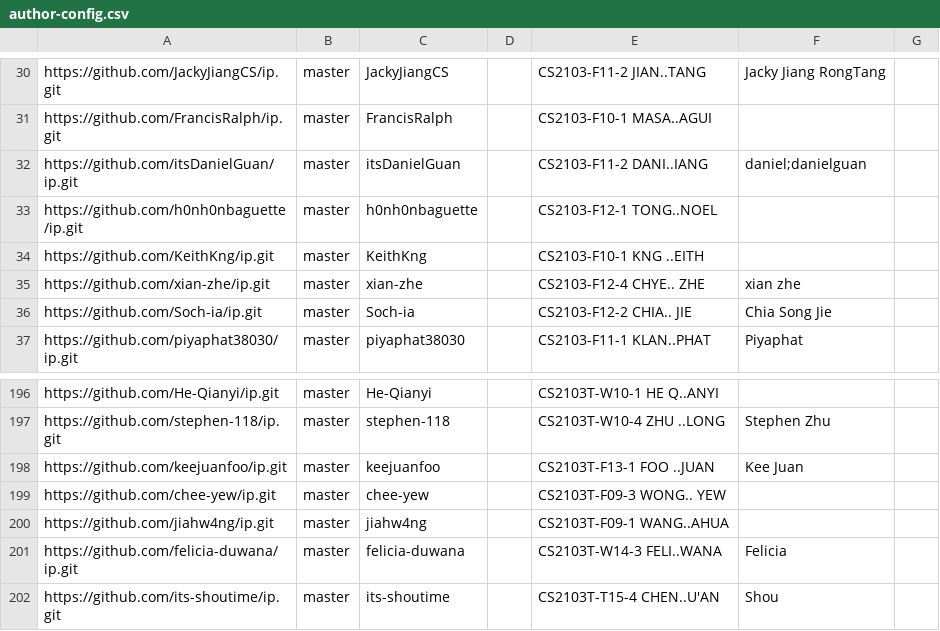
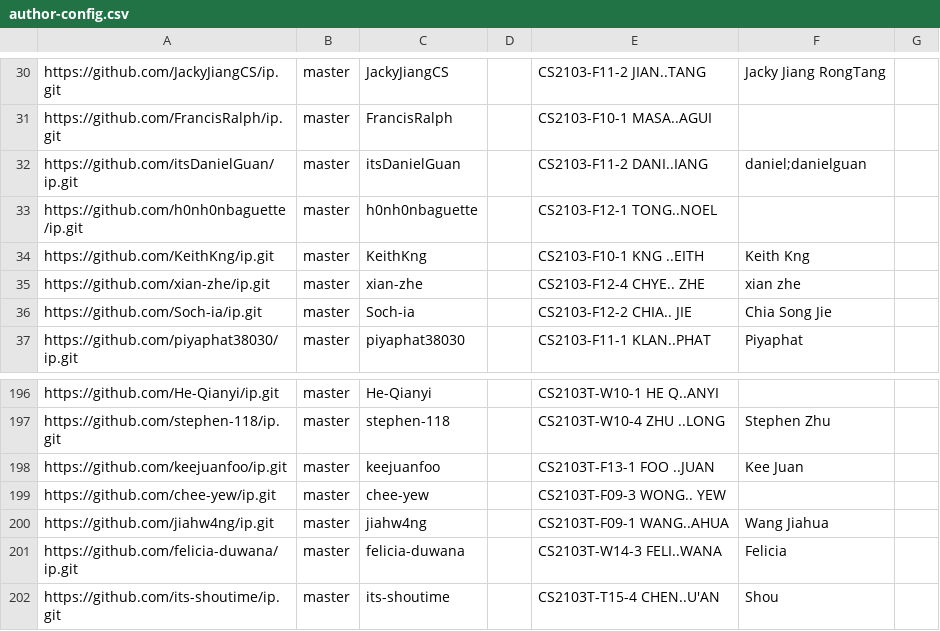
Before and after one commit to NUS-CS2103-AY2627-S1/ip-dashboard, a CSV file: config/author-config.csv, drawn as a sheet; only a part is shown, gaps mark what is left out.

Commit message:
Update configs

```diff
--- a/config/author-config.csv
+++ b/config/author-config.csv
@@ -33,3 +33,3 @@ https://github.com/itsDanielGuan/ip.git,master,itsDanielGuan,,CS2103-F11-2 DANI.
 https://github.com/h0nh0nbaguette/ip.git,master,h0nh0nbaguette,,CS2103-F12-1 TONG..NOEL,,
-https://github.com/KeithKng/ip.git,master,KeithKng,,CS2103-F10-1 KNG ..EITH,,
+https://github.com/KeithKng/ip.git,master,KeithKng,,CS2103-F10-1 KNG ..EITH,Keith Kng,
 https://github.com/xian-zhe/ip.git,master,xian-zhe,,CS2103-F12-4 CHYE.. ZHE,xian zhe,
@@ -199,3 +199,3 @@ https://github.com/keejuanfoo/ip.git,master,keejuanfoo,,CS2103T-F13-1 FOO ..JUAN
 https://github.com/chee-yew/ip.git,master,chee-yew,,CS2103T-F09-3 WONG.. YEW,,
-https://github.com/jiahw4ng/ip.git,master,jiahw4ng,,CS2103T-F09-1 WANG..AHUA,,
+https://github.com/jiahw4ng/ip.git,master,jiahw4ng,,CS2103T-F09-1 WANG..AHUA,Wang Jiahua,
 https://github.com/felicia-duwana/ip.git,master,felicia-duwana,,CS2103T-W14-3 FELI..WANA,Felicia,
```
